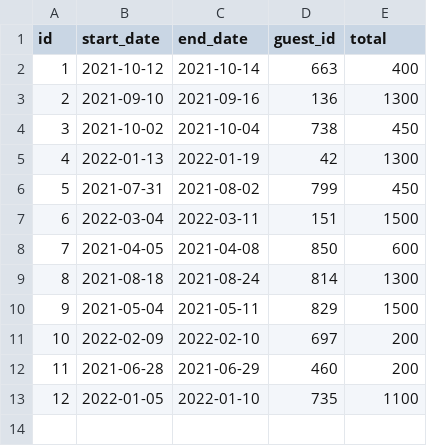
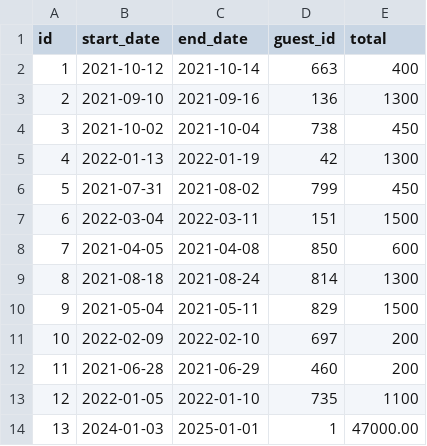
Before and after one commit to bradybaker/dont-wreck-my-house, a CSV file: project/data/reservations-test/2e72f86c-b8fe-4265-b4f1-304dea8762db.csv, drawn as a sheet.

Commit message:
Add updateRes to data layer and test

```diff
--- a/project/data/reservations-test/2e72f86c-b8fe-4265-b4f1-304dea8762db.csv
+++ b/project/data/reservations-test/2e72f86c-b8fe-4265-b4f1-304dea8762db.csv
@@ -13 +13,2 @@ id,start_date,end_date,guest_id,total
 12,2022-01-05,2022-01-10,735,1100
+13,2024-01-03,2025-01-01,1,47000.00
```
Also changed, not shown: 5 other files.
